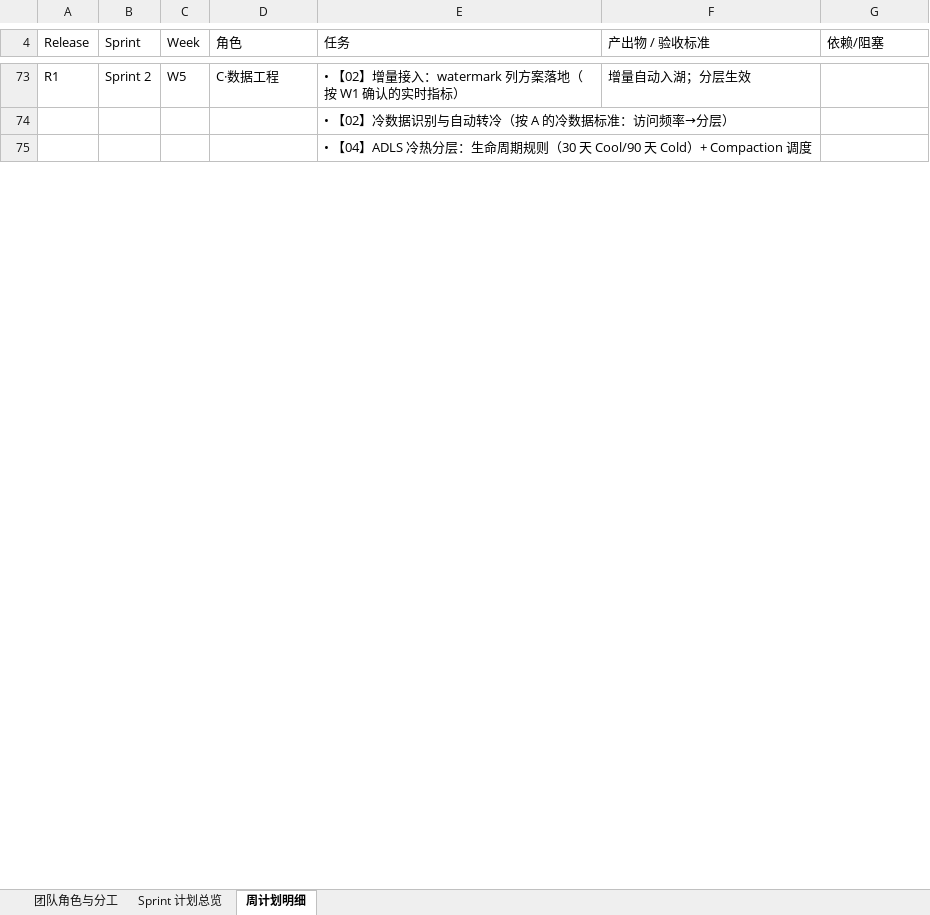
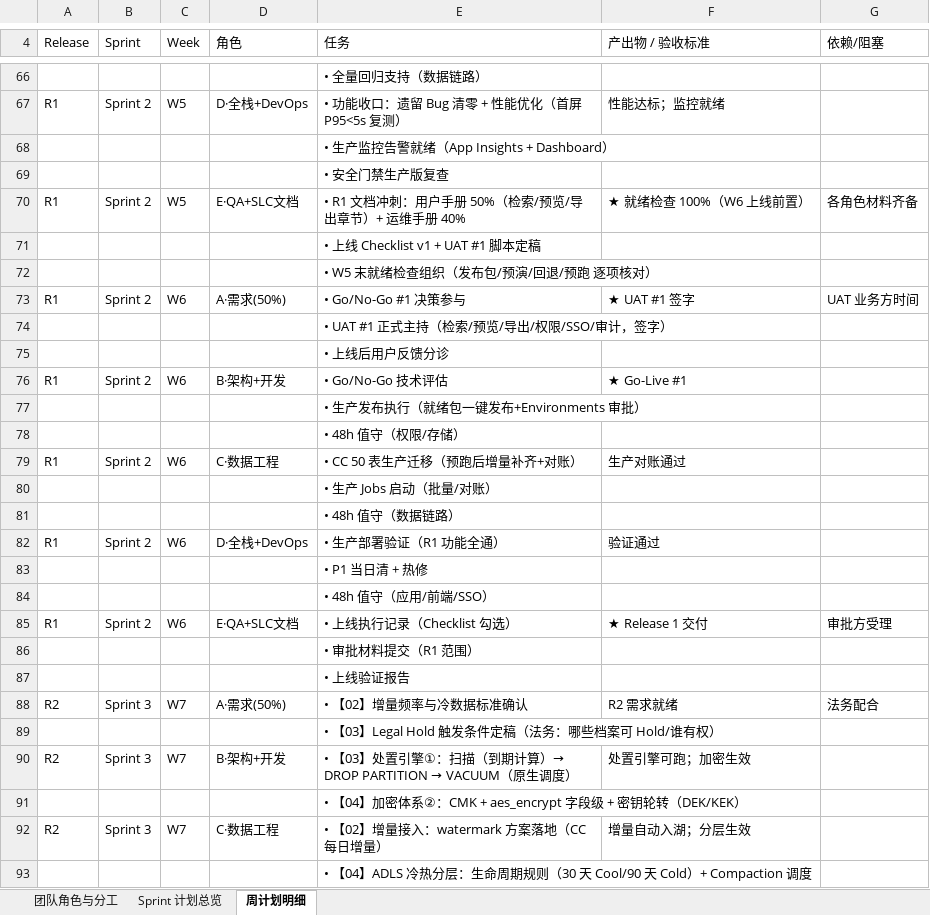
Before and after one commit to DoctoryJava/RimsDecommision, an Excel workbook: report/项目执行计划.xlsx, sheet 周计划明细, drawn as a sheet; only a part is shown, gaps mark what is left out; values as stored, in another font and other column widths than the file's, no cell formats; addresses are those after the commit; the diff covers the shown part only; the diff names each change by its address in the sheet, - before the commit and + after, or states it on an @@ line.

Commit message:
docs: 计划 V10 重构 — 两个 Release 按价值对半切分（各 6 周，双 Go-Live）
批评采纳：V9 的 R2 只剩 W12 一周收尾，不是对半，无意义。V10 按工作量与价值重切：

- Release 1 归档检索平台（W1~W6，≈6 周）：01 存量迁移 + 05 检索/预览/导出 +
  07 连接器 v1 + 08 RBAC/SSO + 06 审计埋点 → W6 Go-Live #1（业务方可查询）
- Release 2 治理合规完整版（W7~W12，≈6 周）：02 增量/冷数据 + 03 处置/
  Legal Hold + 04 加密/脱敏/驻留 + 06 合规报表 + 01 全量迁移 + 7 套文档
  → W12 Go-Live #2（完整版）+ 项目结束
- 两个 Release 各自完整走"功能→就绪→上线"闭环，上线各占最后一周（W6/W12），
  准备全部前移（W5/W11 就绪检查）
- W7~W11 期间 R1 已在生产运行，R2 上线为增量发布不中断服务
- 周计划 150 条任务全部重排；Sprint 4 个（S1 打底+MVP / S2 检索增强 /
  S3 治理安全 / S4 全量合规）

Co-authored-by: arena-agent <297053741+arena-agent@users.noreply.github.com>

```diff
--- a/report/项目执行计划.xlsx (sheet 周计划明细)
+++ b/report/项目执行计划.xlsx (sheet 周计划明细)
+row 66:  |  |  |  | • 全量回归支持（数据链路）
+row 67: R1 | Sprint 2 | W5 | D·全栈+DevOps | • 功能收口：遗留 Bug 清零 + 性能优化（首屏 P95<5s 复测） | 性能达标；监控就绪
+row 68:  |  |  |  | • 生产监控告警就绪（App Insights + Dashboard）
+row 69:  |  |  |  | • 安全门禁生产版复查
+row 70: R1 | Sprint 2 | W5 | E·QA+SLC文档 | • R1 文档冲刺：用户手册 50%（检索/预览/导出章节）+ 运维手册 40% | ★ 就绪检查 100%（W6 上线前置） | 各角色材料齐备
+row 71:  |  |  |  | • 上线 Checklist v1 + UAT #1 脚本定稿
+row 72:  |  |  |  | • W5 末就绪检查组织（发布包/预演/回退/预跑 逐项核对）
+row 73: R1 | Sprint 2 | W6 | A·需求(50%) | • Go/No-Go #1 决策参与 | ★ UAT #1 签字 | UAT 业务方时间
+row 74:  |  |  |  | • UAT #1 正式主持（检索/预览/导出/权限/SSO/审计，签字）
@@ row 149 moved to row 75: • 上线后用户反馈分诊 @@
+row 76: R1 | Sprint 2 | W6 | B·架构+开发 | • Go/No-Go 技术评估 | ★ Go-Live #1
+row 77:  |  |  |  | • 生产发布执行（就绪包一键发布+Environments 审批）
@@ row 152 moved to row 78: • 48h 值守（权限/存储） @@
-C79 (Week): W5
+C79 (Week): W6
-E79 (任务): • 【02】增量接入：watermark 列方案落地（按 W1 确认的实时指标）
+E79 (任务): • CC 50 表生产迁移（预跑后增量补齐+对账）
-F79 (产出物 / 验收标准): 增量自动入湖；分层生效
+F79 (产出物 / 验收标准): 生产对账通过
-E80 (任务): • 【02】冷数据识别与自动转冷（按 A 的冷数据标准：访问频率→分层）
+E80 (任务): • 生产 Jobs 启动（批量/对账）
@@ row 155 moved to row 81: • 48h 值守（数据链路） @@
+row 82: R1 | Sprint 2 | W6 | D·全栈+DevOps | • 生产部署验证（R1 功能全通） | 验证通过
+row 83:  |  |  |  | • P1 当日清 + 热修
@@ row 158 moved to row 84: • 48h 值守（应用/前端/SSO） @@
+row 85: R1 | Sprint 2 | W6 | E·QA+SLC文档 | • 上线执行记录（Checklist 勾选） | ★ Release 1 交付 | 审批方受理
+row 86:  |  |  |  | • 审批材料提交（R1 范围）
@@ row 162 moved to row 87: • 上线验证报告 @@
+row 88: R2 | Sprint 3 | W7 | A·需求(50%) | • 【02】增量频率与冷数据标准确认 | R2 需求就绪 | 法务配合
+row 89:  |  |  |  | • 【03】Legal Hold 触发条件定稿（法务：哪些档案可 Hold/谁有权）
+row 90: R2 | Sprint 3 | W7 | B·架构+开发 | • 【03】处置引擎①：扫描（到期计算）→ DROP PARTITION → VACUUM（原生调度） | 处置引擎可跑；加密生效
+row 91:  |  |  |  | • 【04】加密体系②：CMK + aes_encrypt 字段级 + 密钥轮转（DEK/KEK）
+row 92: R2 | Sprint 3 | W7 | C·数据工程 | • 【02】增量接入：watermark 方案落地（CC 每日增量） | 增量自动入湖；分层生效
```
Also changed, not shown: other rows of this sheet, sheet Sprint 计划总览, cell formats.
